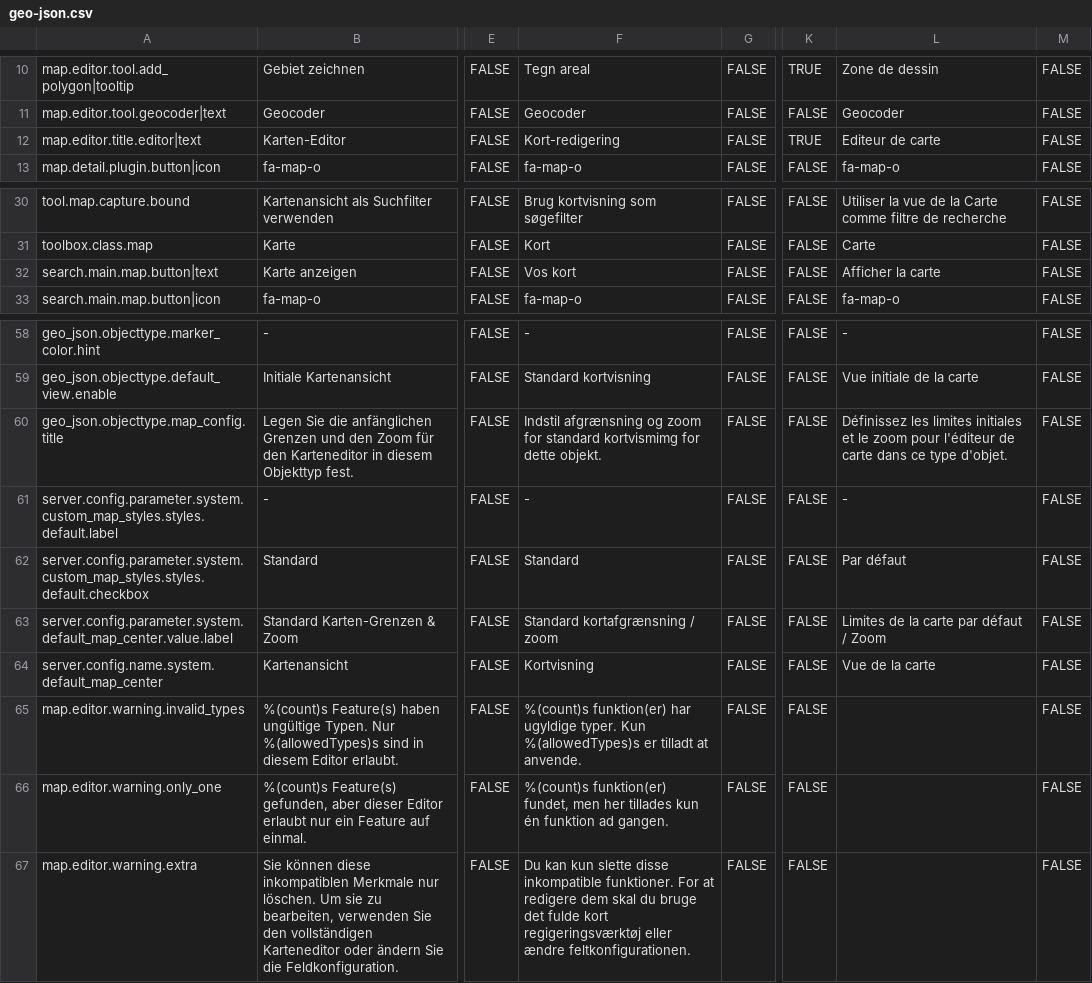
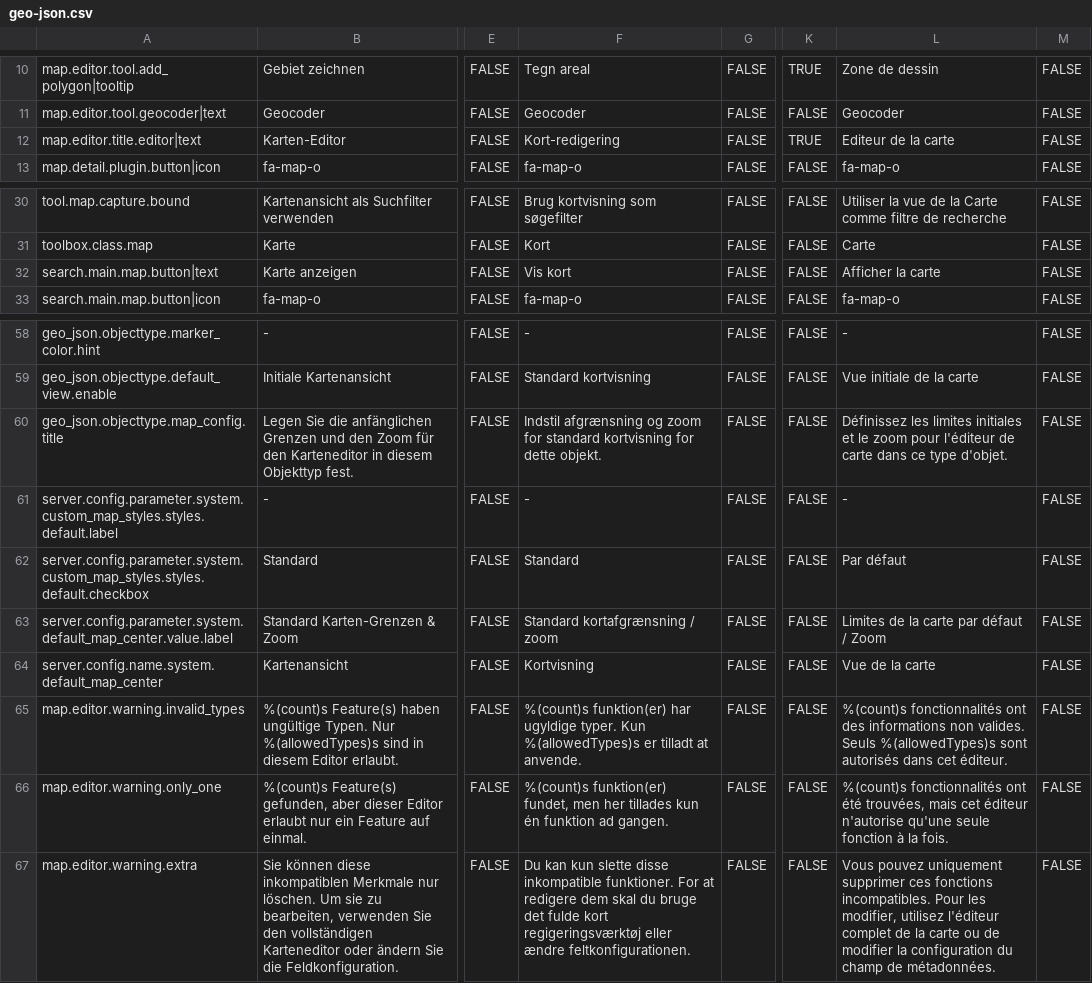
Before and after one commit to programmfabrik/fylr-plugin-geo-json-public, a CSV file: geo-json/l10n/geo-json.csv, drawn as a sheet; only a part is shown, gaps mark what is left out; the diff names each change by its address in the sheet, - before the commit and + after, or states it on an @@ line.

```diff
--- a/geo-json/l10n/geo-json.csv
+++ b/geo-json/l10n/geo-json.csv
-L12: Editeur de carte
+L12: Editeur de la carte
-F32: Vos kort
+F32: Vis kort
-F60: …for standard kortvismimg for dette…
+F60: …for standard kortvisning for dette…
-L65: (empty)
+L65: %(count)s fonctionnalités ont des informations non valides. Seuls %(allowedTypes)s sont autorisés dans cet éditeur.
-L66: (empty)
+L66: %(count)s fonctionnalités ont été trouvées, mais cet éditeur n'autorise qu'une seule fonction à la fois.
-L67: (empty)
+L67: Vous pouvez uniquement supprimer ces fonctions incompatibles. Pour les modifier, utilisez l'éditeur complet de la carte ou de modifier la configuration du champ de métadonnées.
```
Also changed, not shown: 1 other file.
